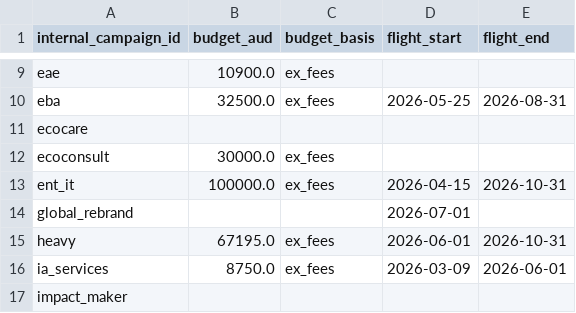
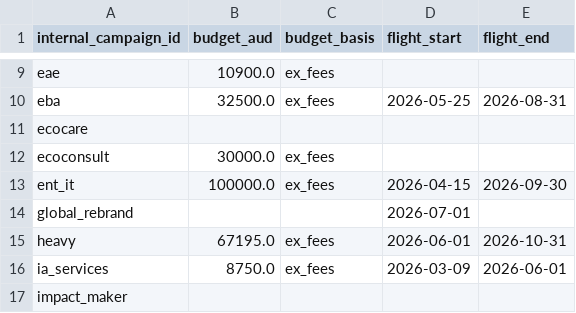
Before and after one commit to ianfernandez581/bidbrain-analytics, a CSV file: clients/client_schneider/data/plan_budget.csv, drawn as a sheet; only a part is shown, gaps mark what is left out.

Commit message:
Schneider Secure Power dashboard, Schneider updates, Caltex lenient pacing
- clients/client_schneidersecpwr: NEW third Schneider dashboard (Enterprise IT 1958,
  Industrial Edge 2463 Wave 3, Software First EcoStruxure 2305) - the briefs held out of
  the Pacific book because they have separate stakeholders. Delivery-only, no media plan,
  so no targets and no pacing; markets are NOT folded to AU/NZ.
- clients/client_schneider: README, dashboard, job, 20_pm_delivery + the media_plan /
  campaign_map / plan_budget seed CSVs.
- clients/client_caltex/dash: budget pacing made LENIENT - the verdict now keys on whether
  the flight LANDS ON BUDGET (projection within 15%) rather than sitting exactly on the
  straight line today; ratio band widened 0.90-1.08 -> 0.80-1.20. A 0.886 ratio was
  reading 'Under pace' while projecting to finish 11.4% off budget with 78 of 93 days left.
  Already deployed as caltex-dash-00020-sr2.
- scripts/enable_super_admin.ps1: add schneidersecpwr + geyervalmont to CLIENTS.
- md/AGENTS.md, bidbrain-platform/dash/config.py: doc + platform config updates.

NOTE: the schneider data/*.csv are SEED inputs - ship deliberately does not deploy them.
Run load_seeds.py + a FORCE_REBUILD schneider-export run after this lands.

```diff
--- a/clients/client_schneider/data/plan_budget.csv
+++ b/clients/client_schneider/data/plan_budget.csv
@@ -12,3 +12,3 @@ ecocare,,,,
 ecoconsult,30000.0,ex_fees,,
-ent_it,100000.0,ex_fees,2026-04-15,2026-10-31
+ent_it,100000.0,ex_fees,2026-04-15,2026-09-30
 global_rebrand,,,2026-07-01,
```
Also changed, not shown: clients/client_schneider/data/campaign_map.csv, clients/client_schneider/data/media_plan.csv, 33 other files.
